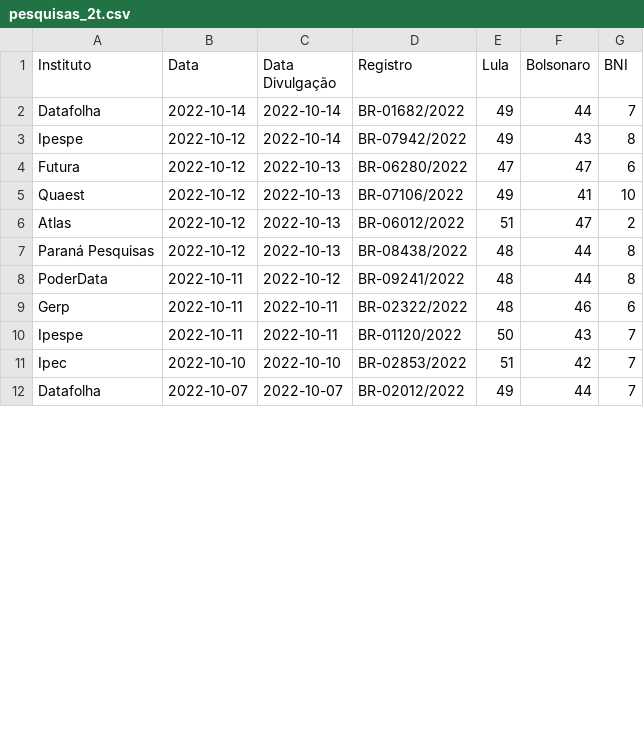
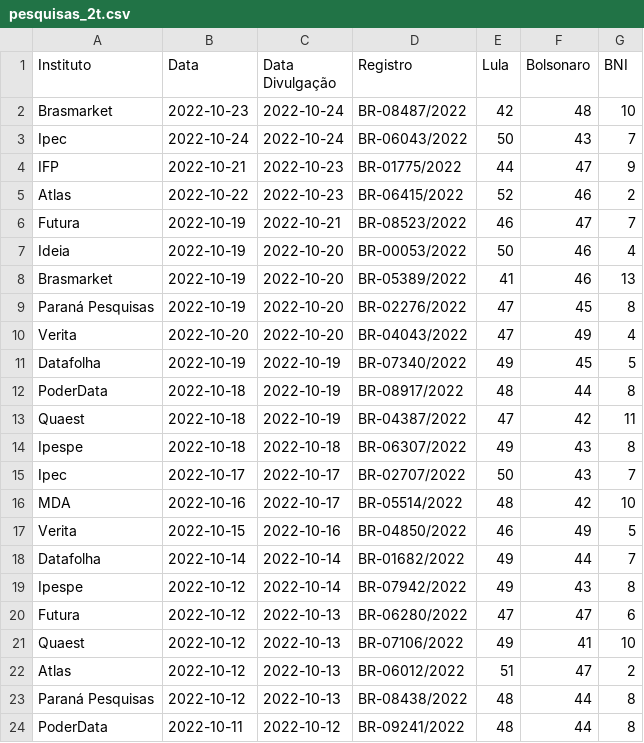
Before and after one commit to Nexo-Dados/pesquisas-presidenciais-2022, a CSV file: pesquisas_2t.csv, drawn as a sheet; only a part is shown; the shorter side is filled out with more unchanged rows; the diff covers the shown part only.

```diff
--- a/pesquisas_2t.csv
+++ b/pesquisas_2t.csv
@@ -1,2 +1,18 @@
 "Instituto","Data","Data Divulgação","Registro","Lula","Bolsonaro","BNI"
+"Brasmarket",2022-10-23,2022-10-24,"BR-08487/2022",42,48,10
+"Ipec",2022-10-24,2022-10-24,"BR-06043/2022",50,43,7
+"IFP",2022-10-21,2022-10-23,"BR-01775/2022",44,47,9
+"Atlas",2022-10-22,2022-10-23,"BR-06415/2022",52,46,2
+"Futura",2022-10-19,2022-10-21,"BR-08523/2022",46,47,7
+"Ideia",2022-10-19,2022-10-20,"BR-00053/2022",50,46,4
+"Brasmarket",2022-10-19,2022-10-20,"BR-05389/2022",41,46,13
+"Paraná Pesquisas",2022-10-19,2022-10-20,"BR-02276/2022",47,45,8
+"Verita",2022-10-20,2022-10-20,"BR-04043/2022",47,49,4
+"Datafolha",2022-10-19,2022-10-19,"BR-07340/2022",49,45,5
+"PoderData",2022-10-18,2022-10-19,"BR-08917/2022",48,44,8
+"Quaest",2022-10-18,2022-10-19,"BR-04387/2022",47,42,11
+"Ipespe",2022-10-18,2022-10-18,"BR-06307/2022",49,43,8
+"Ipec",2022-10-17,2022-10-17,"BR-02707/2022",50,43,7
+"MDA",2022-10-16,2022-10-17,"BR-05514/2022",48,42,10
+"Verita",2022-10-15,2022-10-16,"BR-04850/2022",46,49,5
 "Datafolha",2022-10-14,2022-10-14,"BR-01682/2022",49,44,7
```
Also changed, not shown: 55 moved rows elsewhere in this file, 6 other files.
